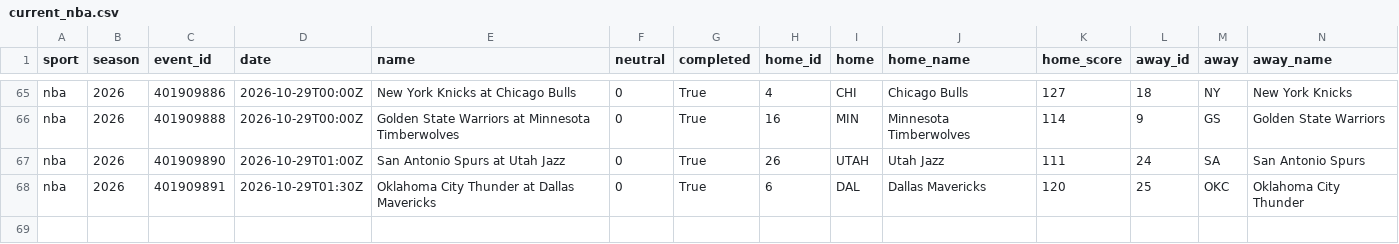
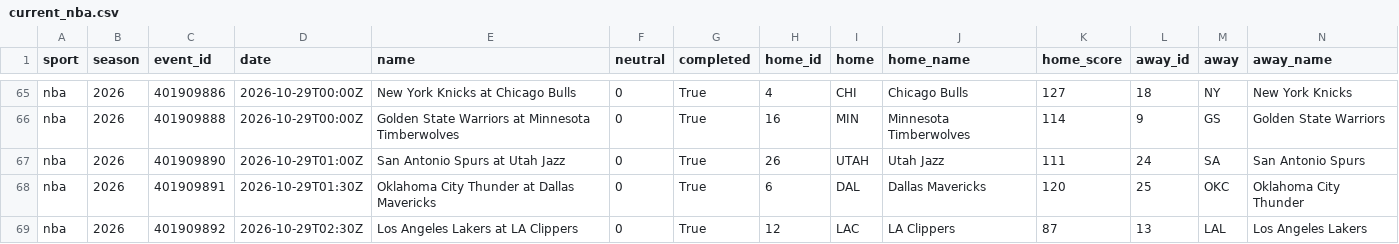
Before and after one commit to adotscotty/HandsDownAI, a CSV file: data/current_nba.csv, drawn as a sheet; only a part is shown, gaps mark what is left out; rows hold the shown columns only; the diff names each change by its address in the sheet, - before the commit and + after, or states it on an @@ line.

```diff
--- a/data/current_nba.csv
+++ b/data/current_nba.csv
+row 69: nba | 2026 | 401909892 | 2026-10-29T02:30Z | Los Angeles Lakers at LA Clippers | 0 | True | 12 | LAC | LA Clippers | 87 | 13 | LAL | Los Angeles Lakers
```
Also changed, not shown: data/season_nba.csv, 2 other files.
